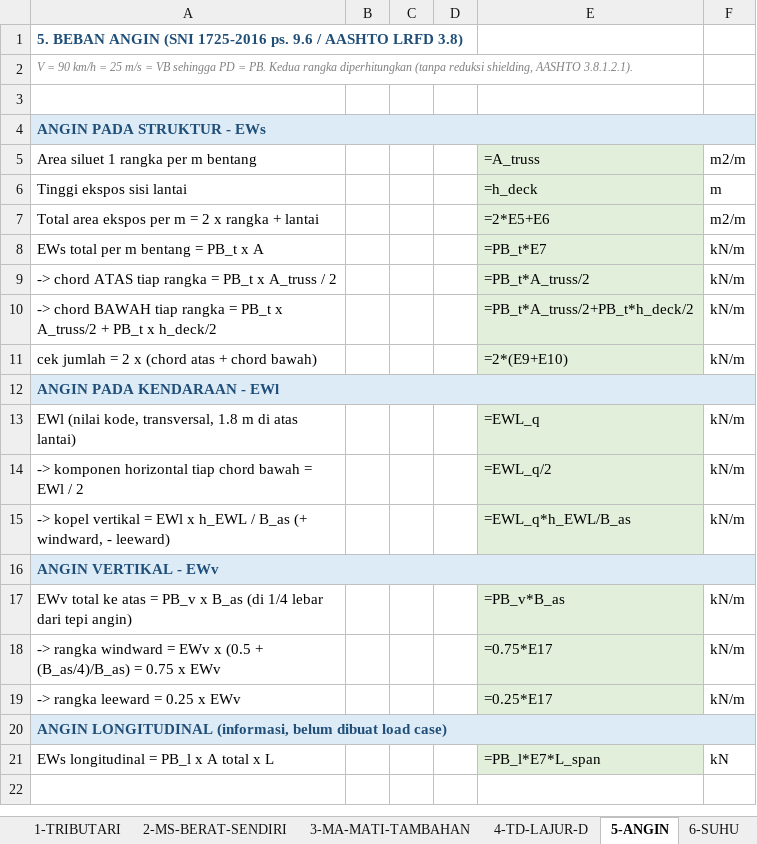
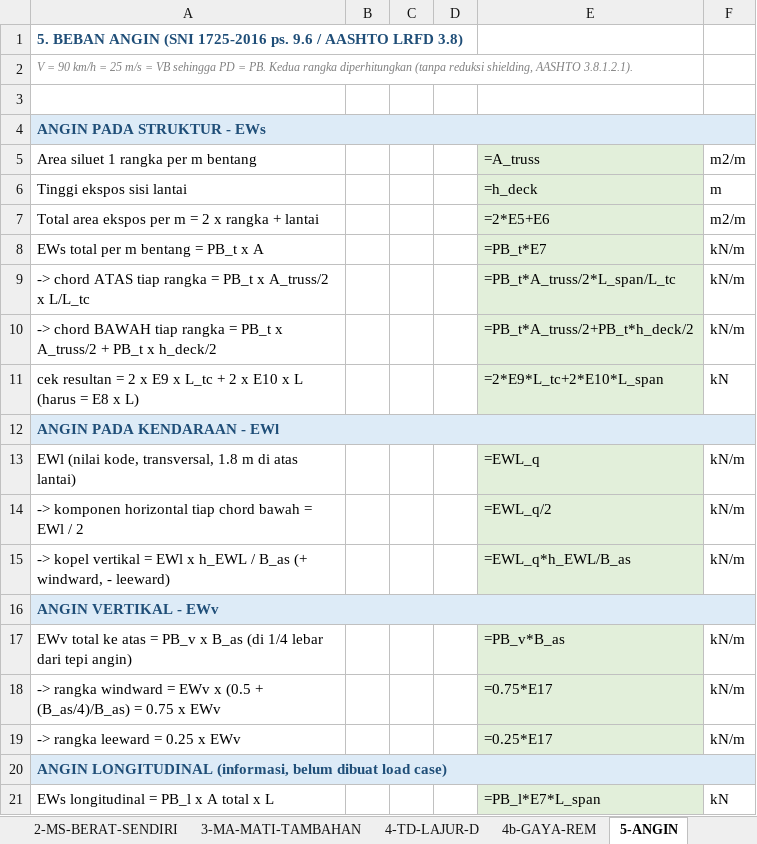
Before and after one commit to STRATAWMA/wordtek, an Excel workbook: jembatan_100m/Pembebanan_Jembatan_Rangka_100m.xlsx, sheet 5-ANGIN, drawn as a sheet; values as stored, in another font and other column widths than the file's, no borders; formulas without a stored value are shown as written; removed rows and columns are numbered as before the commit, all else as after; the diff names each change by its address in the sheet, - before the commit and + after, or states it on an @@ line.

```diff
--- a/jembatan_100m/Pembebanan_Jembatan_Rangka_100m.xlsx (sheet 5-ANGIN)
+++ b/jembatan_100m/Pembebanan_Jembatan_Rangka_100m.xlsx (sheet 5-ANGIN)
+sheet tab: 4b-GAYA-REM
-A9: …PB_t x A_truss / 2
+A9: …PB_t x A_truss/2 x L/L_tc
-E9: =PB_t*A_truss/2
+E9: =PB_t*A_truss/2*L_span/L_tc
-row 11: cek jumlah = 2 x (chord atas + chord bawah) |  |  |  | =2*(E9+E10) | kN/m
+row 11: cek resultan = 2 x E9 x L_tc + 2 x E10 x L (harus = E8 x L) |  |  |  | =2*E9*L_tc+2*E10*L_span | kN
```
Also changed, not shown: sheet 0-INPUT, sheet 8-REKAP-INPUT-MIDAS, sheet 7-GEMPA, other sheet tabs, 6 other files.
